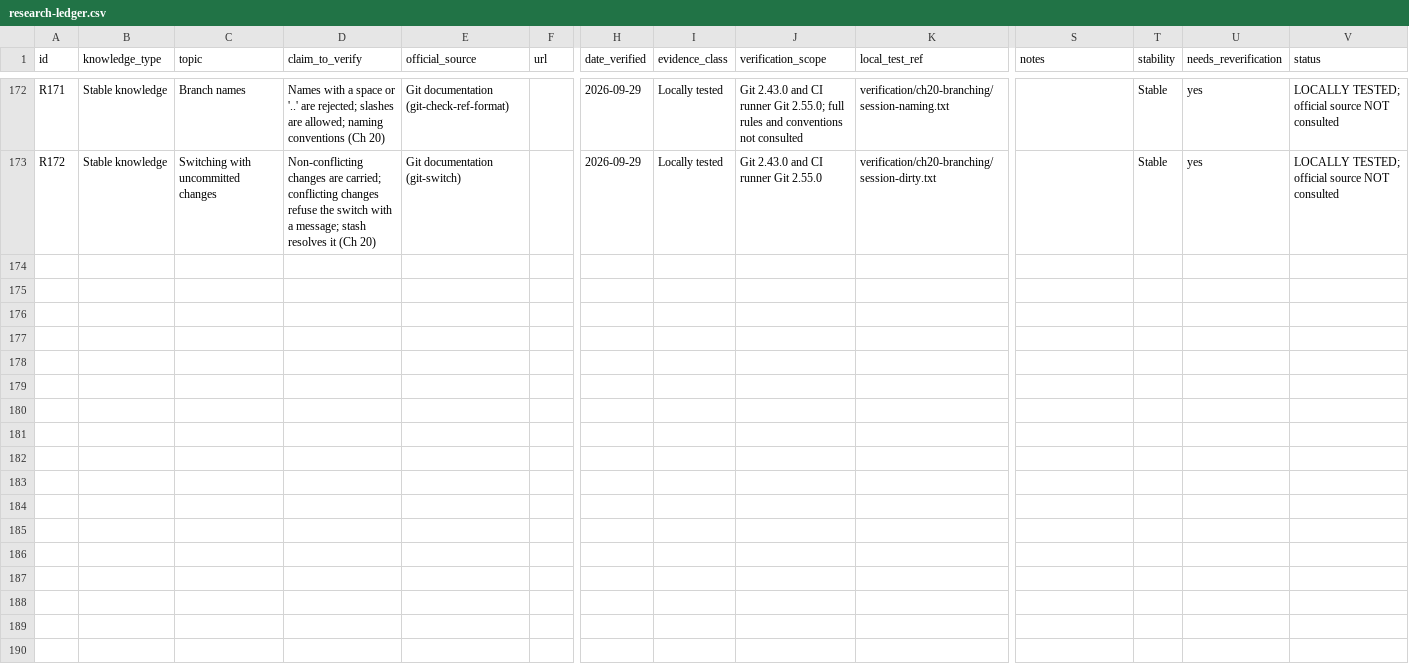
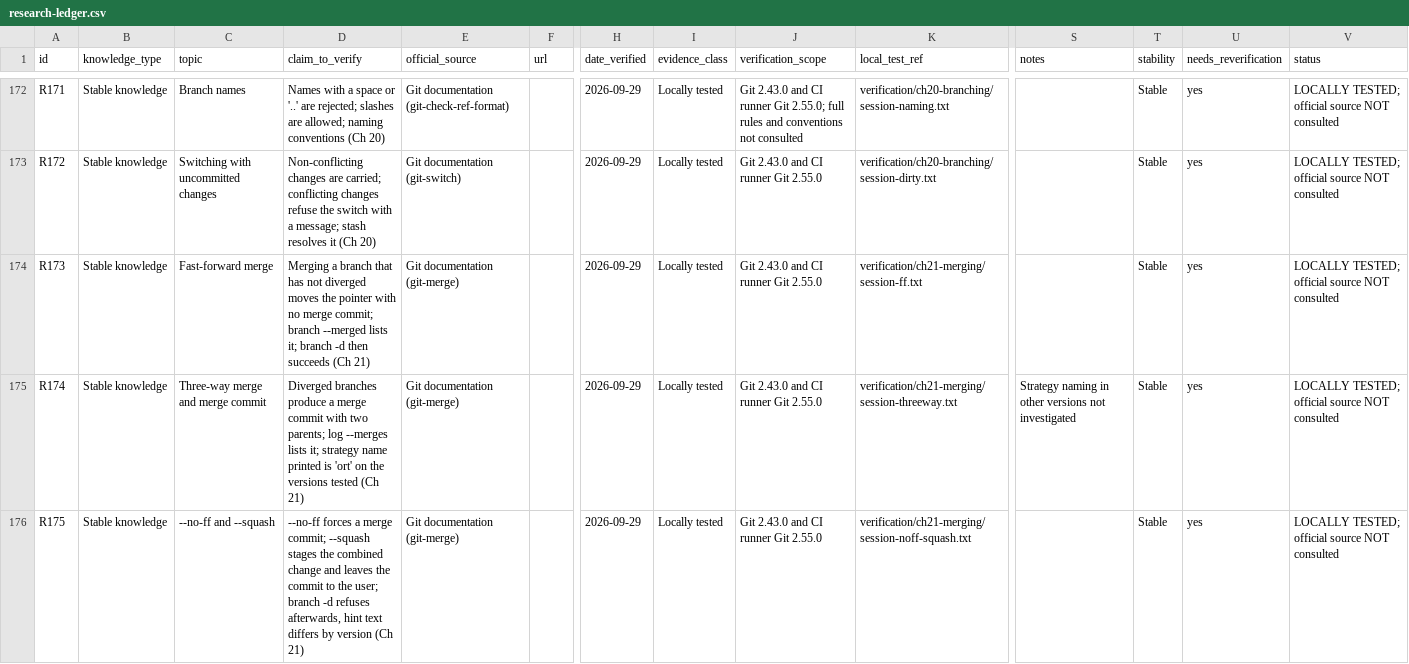
Before and after one commit to Sharifwa123/Books, a CSV file: git-and-github-mastery/research/research-ledger.csv, drawn as a sheet; only a part is shown, gaps mark what is left out; rows hold the shown columns only; the diff names each change by its address in the sheet, - before the commit and + after, or states it on an @@ line.

```diff
--- a/git-and-github-mastery/research/research-ledger.csv
+++ b/git-and-github-mastery/research/research-ledger.csv
+row 174: R173 | Stable knowledge | Fast-forward merge | Merging a branch that has not diverged moves the pointer with no merge commit; branch --merged lists it; branch -d then succeeds (Ch 21) | Git documentation (git-merge) |  | 2026-09-29 | Locally tested | Git 2.43.0 and CI runner Git 2.55.0 | verification/ch21-merging/session-ff.txt |  | Stable | yes | LOCALLY TESTED; official source NOT consulted
+row 175: R174 | Stable knowledge | Three-way merge and merge commit | Diverged branches produce a merge commit with two parents; log --merges lists it; strategy name printed is 'ort' on the versions tested (Ch 21) | Git documentation (git-merge) |  | 2026-09-29 | Locally tested | Git 2.43.0 and CI runner Git 2.55.0 | verification/ch21-merging/session-threeway.txt | Strategy naming in other versions not investigated | Stable | yes | LOCALLY TESTED; official source NOT consulted
+row 176: R175 | Stable knowledge | --no-ff and --squash | --no-ff forces a merge commit; --squash stages the combined change and leaves the commit to the user; branch -d refuses afterwards, hint text differs by version (Ch 21) | Git documentation (git-merge) |  | 2026-09-29 | Locally tested | Git 2.43.0 and CI runner Git 2.55.0 | verification/ch21-merging/session-noff-squash.txt |  | Stable | yes | LOCALLY TESTED; official source NOT consulted
```
Also changed, not shown: git-and-github-mastery/glossary/glossary-master.csv, 7 other files.
